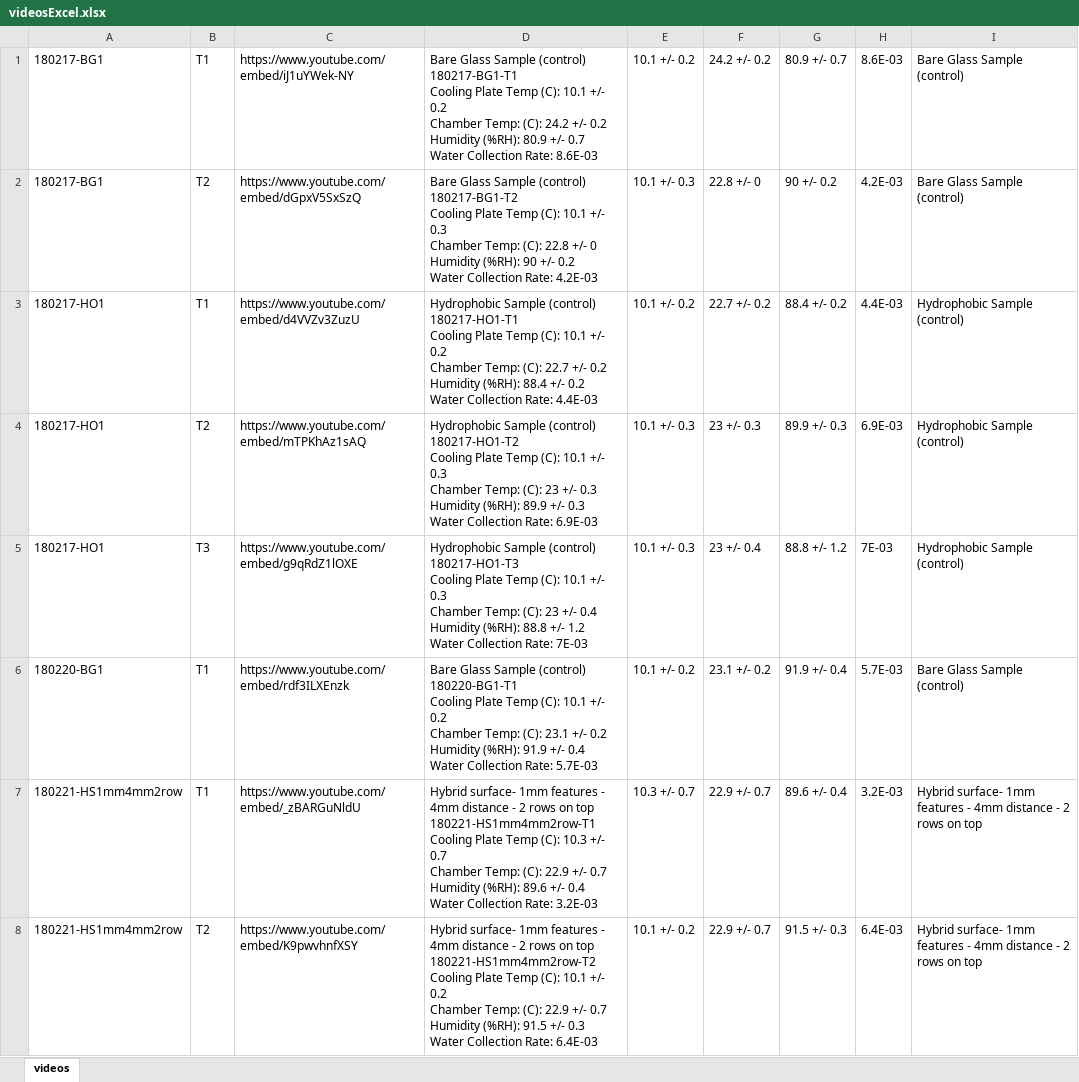
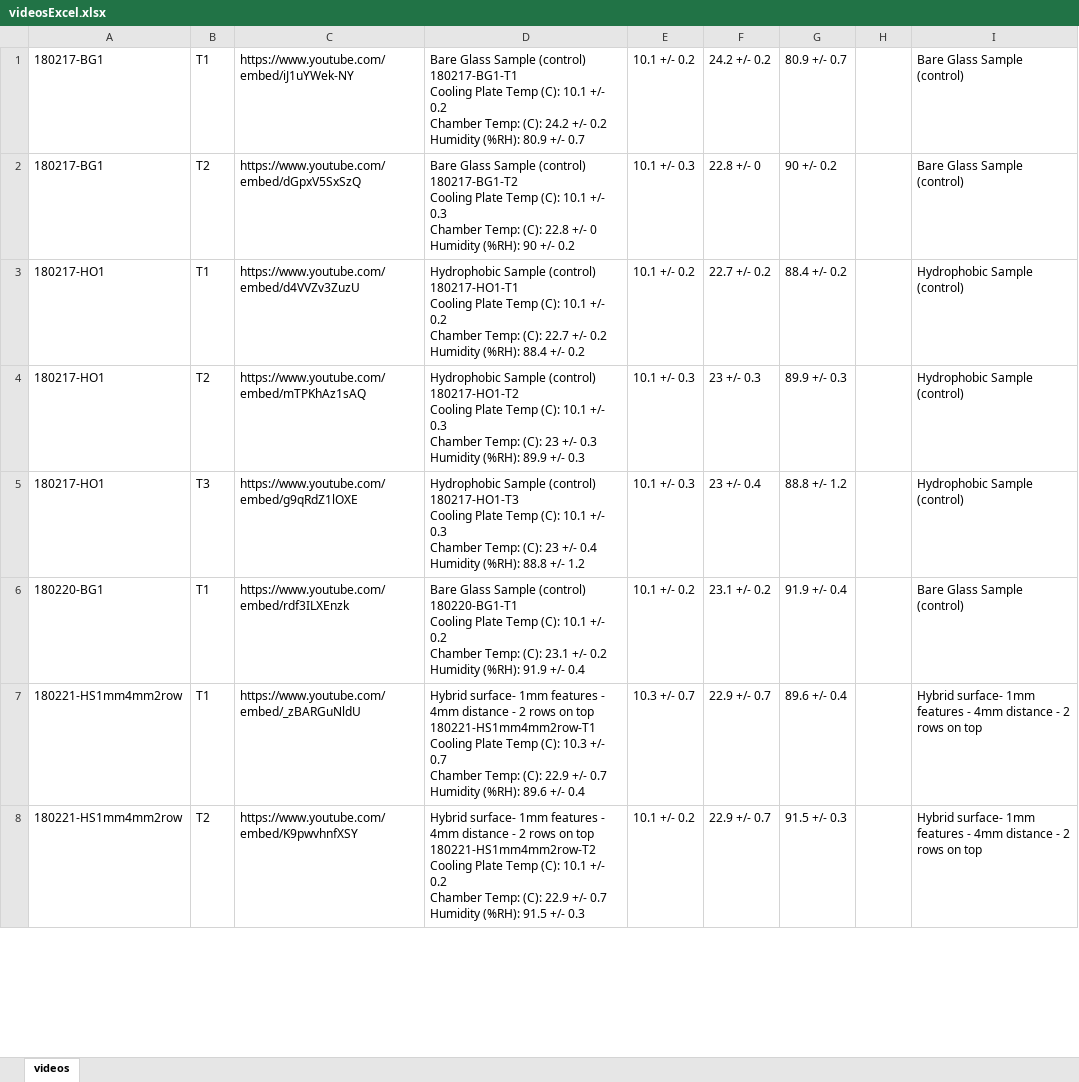
Before and after one commit to illyanyc/cuny_dropwise_cond_experiments, an Excel workbook: videosExcel.xlsx, sheet videos, drawn as a sheet; only a part is shown; values as stored, in another font and other column widths than the file's, no borders; ↵ is a line break in a cell; the diff covers the shown part only; the diff names each change by its address in the sheet, - before the commit and + after, or states it on an @@ line.

Commit message:
Water collection data bug

```diff
--- a/videosExcel.xlsx (sheet videos)
+++ b/videosExcel.xlsx (sheet videos)
-D1: …+/- 0.7 ↵ Water Collection Rate: 8.6E-03
+D1: …+/- 0.7
-H1: 8.6E-03
+H1: (empty)
-D2: …+/- 0.2 ↵ Water Collection Rate: 4.2E-03
+D2: …+/- 0.2
-H2: 4.2E-03
+H2: (empty)
-D3: …+/- 0.2 ↵ Water Collection Rate: 4.4E-03
+D3: …+/- 0.2
-H3: 4.4E-03
+H3: (empty)
-D4: …+/- 0.3 ↵ Water Collection Rate: 6.9E-03
+D4: …+/- 0.3
-H4: 6.9E-03
+H4: (empty)
-D5: …+/- 1.2 ↵ Water Collection Rate: 7E-03
+D5: …+/- 1.2
-H5: 7E-03
+H5: (empty)
-D6: …+/- 0.4 ↵ Water Collection Rate: 5.7E-03
+D6: …+/- 0.4
-H6: 5.7E-03
+H6: (empty)
-D7: …+/- 0.4 ↵ Water Collection Rate: 3.2E-03
+D7: …+/- 0.4
-H7: 3.2E-03
+H7: (empty)
-D8: …+/- 0.3 ↵ Water Collection Rate: 6.4E-03
+D8: …+/- 0.3
-H8: 6.4E-03
+H8: (empty)
```
Also changed, not shown: 16 edited cells elsewhere in this sheet, 1 other file.
